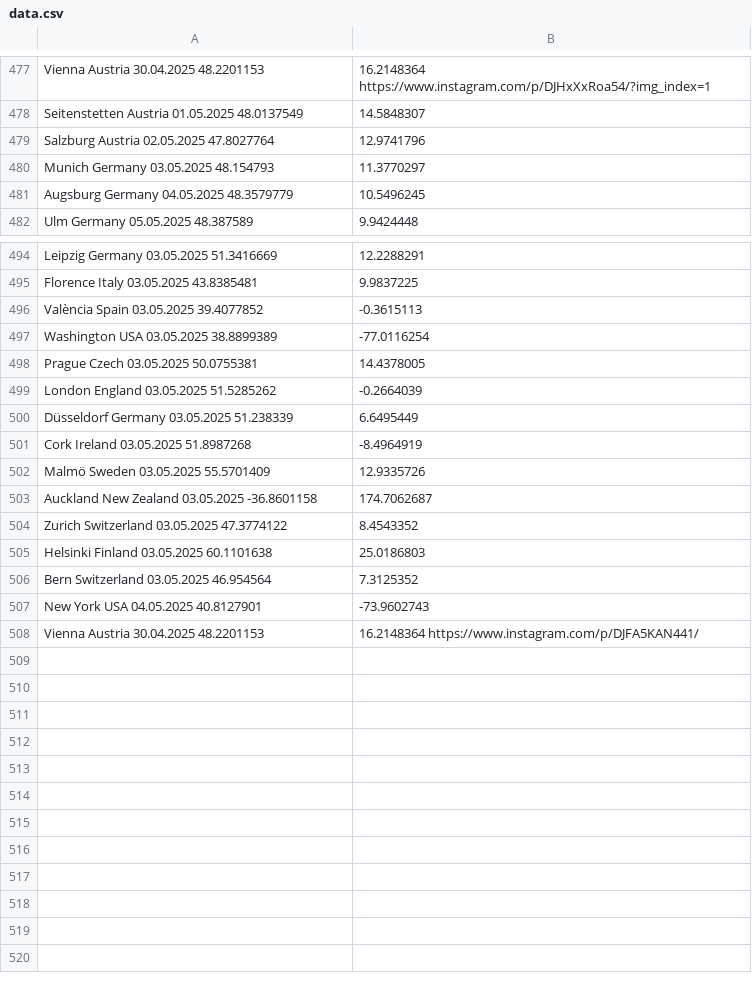
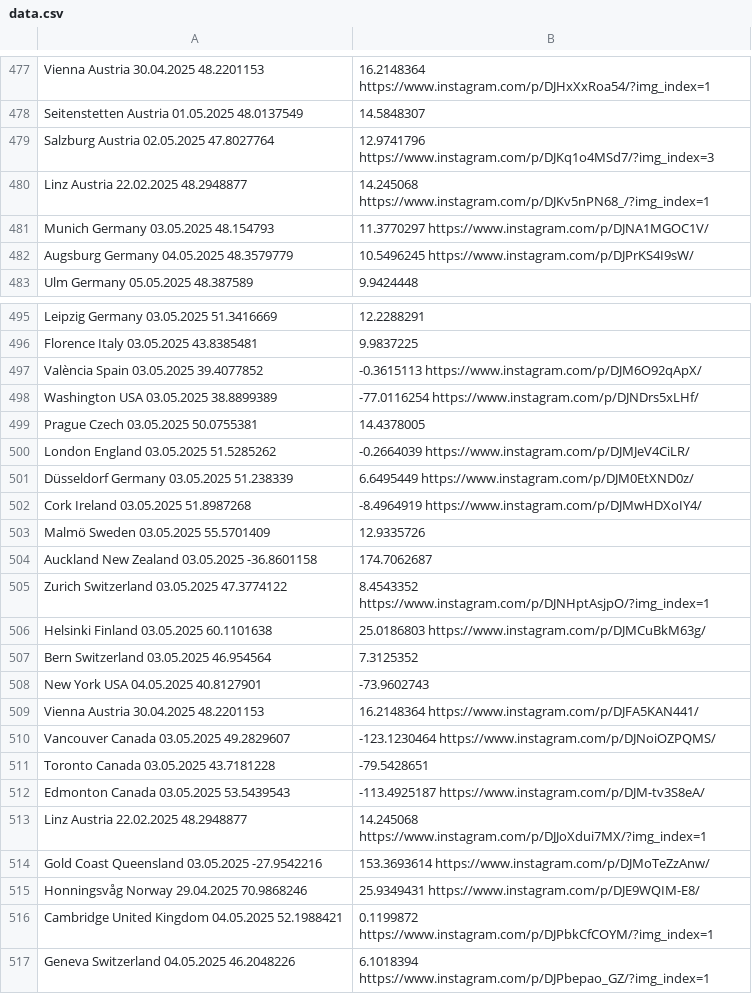
Before and after one commit to nemanjakrstic/diaspora-stands-with-students, a CSV file: src/data.csv, drawn as a sheet; only a part is shown, gaps mark what is left out.

Commit message:
Update locations

```diff
--- a/src/data.csv
+++ b/src/data.csv
@@ -478,5 +478,6 @@ Vienna	Austria	30.04.2025	48.2201153,16.2148364	https://www.instagram.com/p/DJHx
 Seitenstetten	Austria	01.05.2025	48.0137549,14.5848307
-Salzburg	Austria	02.05.2025	47.8027764,12.9741796
-Munich	Germany	03.05.2025	48.154793,11.3770297
-Augsburg	Germany	04.05.2025	48.3579779,10.5496245
+Salzburg	Austria	02.05.2025	47.8027764,12.9741796	https://www.instagram.com/p/DJKq1o4MSd7/?img_index=3
+Linz	Austria	22.02.2025	48.2948877,14.245068	https://www.instagram.com/p/DJKv5nPN68_/?img_index=1
+Munich	Germany	03.05.2025	48.154793,11.3770297	https://www.instagram.com/p/DJNA1MGOC1V/
+Augsburg	Germany	04.05.2025	48.3579779,10.5496245	https://www.instagram.com/p/DJPrKS4I9sW/
 Ulm	Germany	05.05.2025	48.387589,9.9424448
@@ -495,12 +496,12 @@ Leipzig	Germany	03.05.2025	51.3416669,12.2288291
 Florence	Italy	03.05.2025	43.8385481,9.9837225
-València	Spain	03.05.2025	39.4077852,-0.3615113
-Washington	USA	03.05.2025	38.8899389,-77.0116254
+València	Spain	03.05.2025	39.4077852,-0.3615113	https://www.instagram.com/p/DJM6O92qApX/
+Washington	USA	03.05.2025	38.8899389,-77.0116254	https://www.instagram.com/p/DJNDrs5xLHf/
 Prague	Czech	03.05.2025	50.0755381,14.4378005
-London	England	03.05.2025	51.5285262,-0.2664039
-Düsseldorf	Germany	03.05.2025	51.238339,6.6495449
-Cork	Ireland	03.05.2025	51.8987268,-8.4964919
+London	England	03.05.2025	51.5285262,-0.2664039	https://www.instagram.com/p/DJMJeV4CiLR/
+Düsseldorf	Germany	03.05.2025	51.238339,6.6495449	https://www.instagram.com/p/DJM0EtXND0z/
+Cork	Ireland	03.05.2025	51.8987268,-8.4964919	https://www.instagram.com/p/DJMwHDXoIY4/
 Malmö	Sweden	03.05.2025	55.5701409,12.9335726
 Auckland	New Zealand	03.05.2025	-36.8601158,174.7062687
-Zurich	Switzerland	03.05.2025	47.3774122,8.4543352
-Helsinki	Finland	03.05.2025	60.1101638,25.0186803
+Zurich	Switzerland	03.05.2025	47.3774122,8.4543352	https://www.instagram.com/p/DJNHptAsjpO/?img_index=1
+Helsinki	Finland	03.05.2025	60.1101638,25.0186803	https://www.instagram.com/p/DJMCuBkM63g/
 Bern	Switzerland	03.05.2025	46.954564,7.3125352
@@ -508 +509,9 @@ New York	USA	04.05.2025	40.8127901,-73.9602743
 Vienna	Austria	30.04.2025	48.2201153,16.2148364	https://www.instagram.com/p/DJFA5KAN441/
+Vancouver	Canada	03.05.2025	49.2829607,-123.1230464	https://www.instagram.com/p/DJNoiOZPQMS/
+Toronto	Canada	03.05.2025	43.7181228,-79.5428651
+Edmonton	Canada	03.05.2025	53.5439543,-113.4925187	https://www.instagram.com/p/DJM-tv3S8eA/
+Linz	Austria	22.02.2025	48.2948877,14.245068	https://www.instagram.com/p/DJJoXdui7MX/?img_index=1
+Gold Coast	Queensland	03.05.2025	-27.9542216,153.3693614	https://www.instagram.com/p/DJMoTeZzAnw/
+Honningsvåg	Norway	29.04.2025	70.9868246,25.9349431	https://www.instagram.com/p/DJE9WQIM-E8/
+Cambridge	United Kingdom	04.05.2025	52.1988421,0.1199872	https://www.instagram.com/p/DJPbkCfCOYM/?img_index=1
+Geneva	Switzerland	04.05.2025	46.2048226,6.1018394	https://www.instagram.com/p/DJPbepao_GZ/?img_index=1
```
